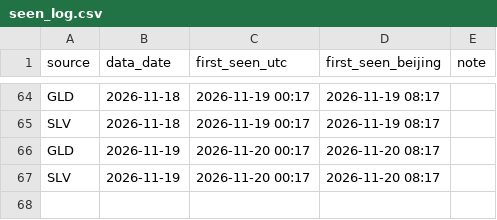
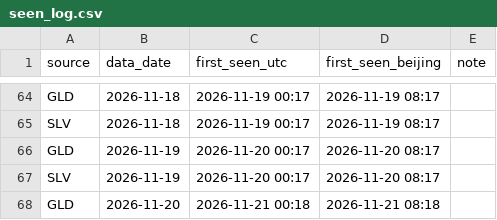
Before and after one commit to Allenvip1/G-E-T-F, a CSV file: data/seen_log.csv, drawn as a sheet; only a part is shown, gaps mark what is left out; the diff names each change by its address in the sheet, - before the commit and + after, or states it on an @@ line.

```diff
--- a/data/seen_log.csv
+++ b/data/seen_log.csv
+row 68: GLD | 2026-11-20 | 2026-11-21 00:18 | 2026-11-21 08:18
```
Also changed, not shown: data/gld.csv, data/price_gold.csv, 2 other files.
